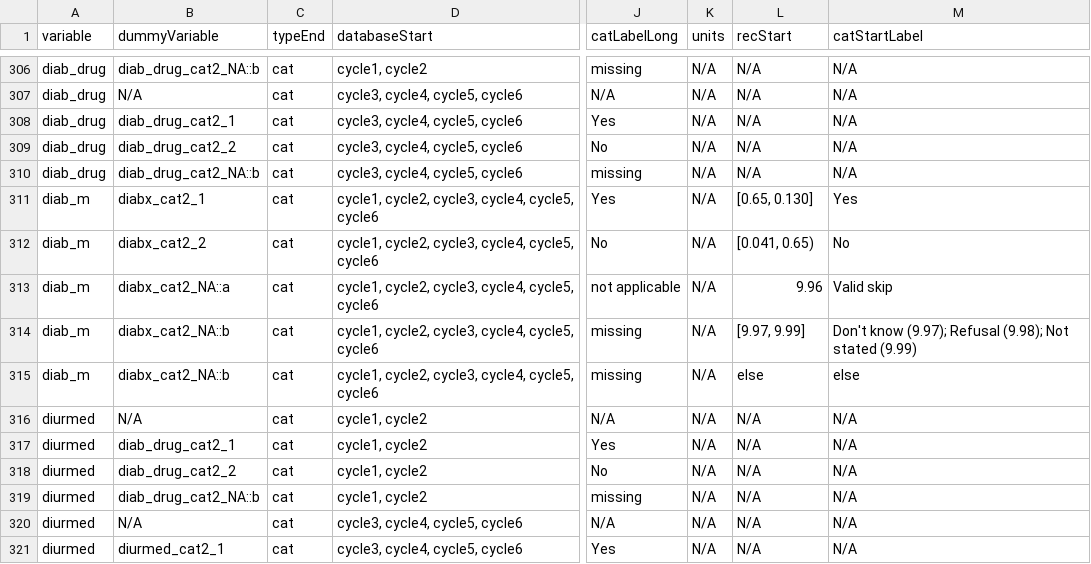
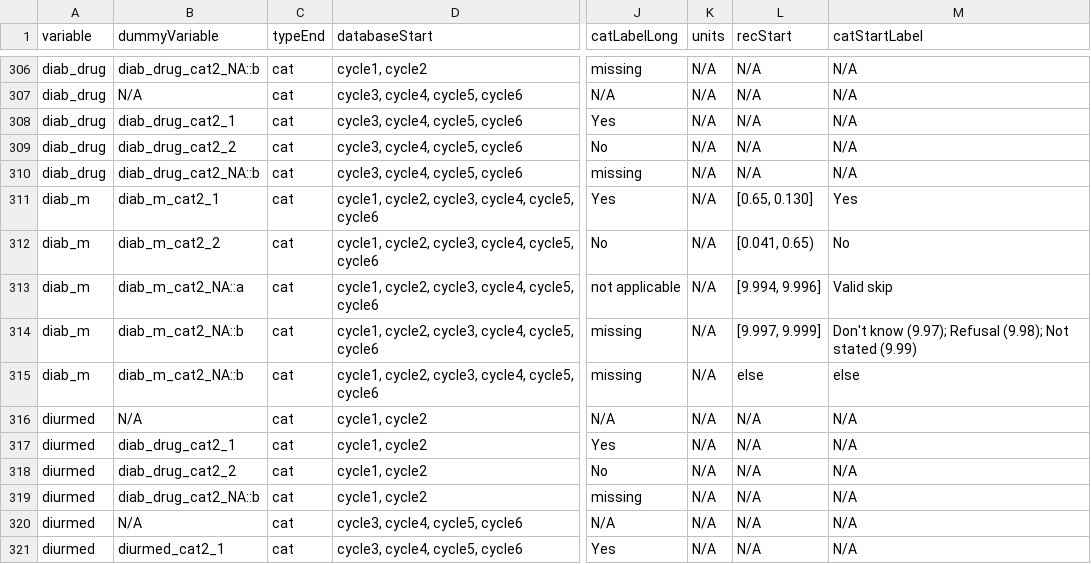
Before and after one commit to Big-Life-Lab/htnport, a CSV file: worksheets/variable-details.csv, drawn as a sheet; only a part is shown, gaps mark what is left out; the diff names each change by its address in the sheet, - before the commit and + after, or states it on an @@ line.

```diff
--- a/worksheets/variable-details.csv
+++ b/worksheets/variable-details.csv
-B311 (dummyVariable): diabx_cat2_1
+B311 (dummyVariable): diab_m_cat2_1
-B312 (dummyVariable): diabx_cat2_2
+B312 (dummyVariable): diab_m_cat2_2
-B313 (dummyVariable): diabx_cat2_NA::a
+B313 (dummyVariable): diab_m_cat2_NA::a
-L313 (recStart): 9.96
+L313 (recStart): [9.994, 9.996]
-B314:B315 (dummyVariable): diabx_cat2_NA::b
+B314:B315 (dummyVariable): diab_m_cat2_NA::b
-L314 (recStart): [9.97, 9.99]
+L314 (recStart): [9.997, 9.999]
```
Also changed, not shown: worksheets/variables.csv, 2 other files.
